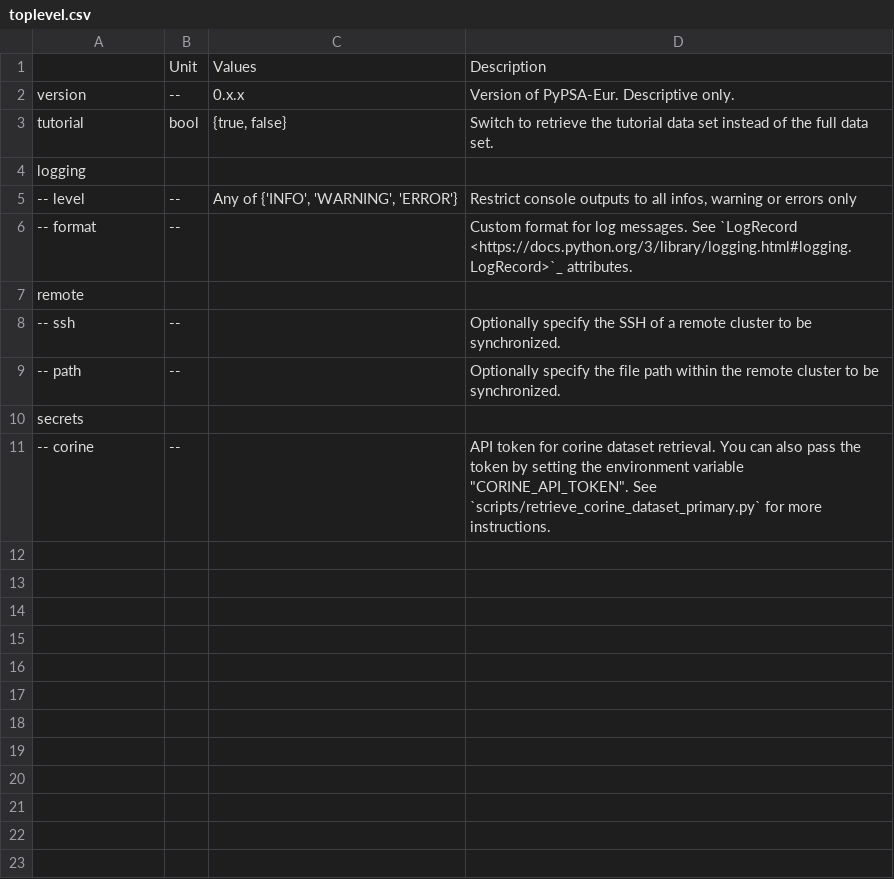
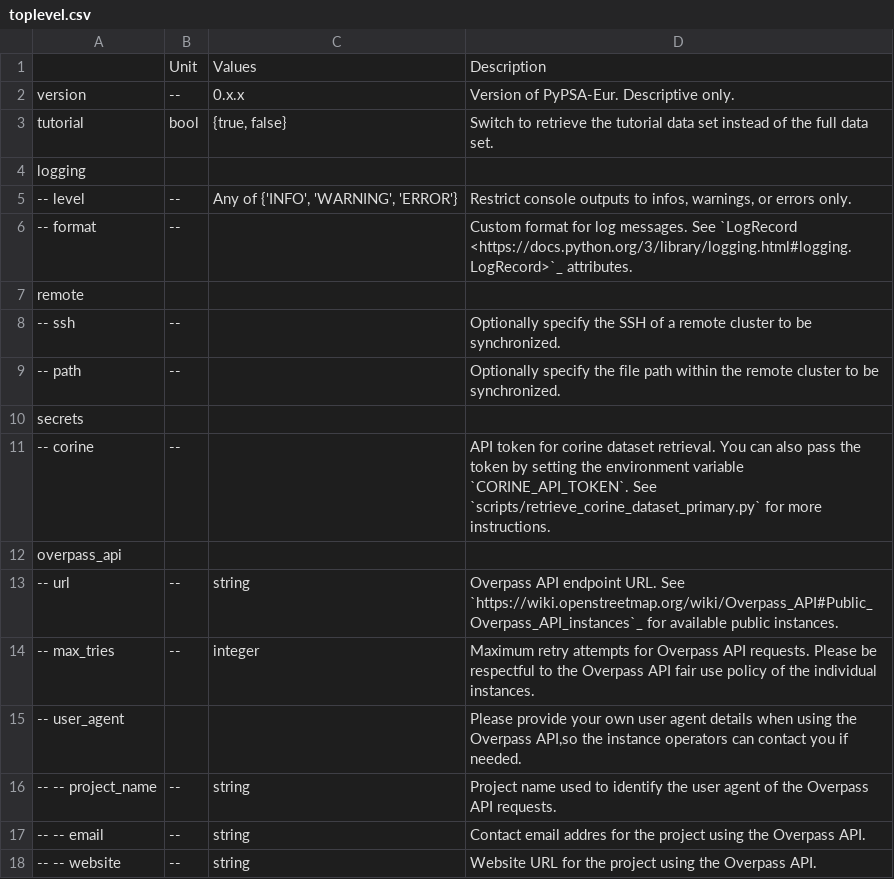
Before and after one commit to AbiAfthab/pypsa-eurelectric, a CSV file: doc/configtables/toplevel.csv, drawn as a sheet; the diff names each change by its address in the sheet, - before the commit and + after, or states it on an @@ line.

Commit message:
Fix OSM network building from overpass (formerly osm-raw) (#1940)
* Fixes for network building from overpass (formerly osm-raw).

* [pre-commit.ci] auto fixes from pre-commit.com hooks

for more information, see https://pre-commit.ci

* Updated config.default and toplevel.csv configtable.

* Cleaned up getters in retrieve_osm_data.py

* [pre-commit.ci] auto fixes from pre-commit.com hooks

for more information, see https://pre-commit.ci

* Updated release notes.

---------

Co-authored-by: pre-commit-ci[bot] <66853113+pre-commit-ci[bot]@users.noreply.github.com>
Co-authored-by: Fabian Neumann <fabian.neumann@outlook.de>

```diff
--- a/doc/configtables/toplevel.csv
+++ b/doc/configtables/toplevel.csv
-D5: …outputs to all infos, warning or errors only
+D5: …outputs to infos, warnings, or errors only.
-D11: …environment variable "CORINE_API_TOKEN". See `scripts/retrieve_corine_dataset_primary.py`…
+D11: …environment variable `CORINE_API_TOKEN`. See `scripts/retrieve_corine_dataset_primary.py`…
+row 12: overpass_api
+row 13: -- url | -- | string | Overpass API endpoint URL. See `https://wiki.openstreetmap.org/wiki/Overpass_API#Public_Overpass_API_instances`_ for available public instances.
+row 14: -- max_tries | -- | integer | Maximum retry attempts for Overpass API requests. Please be respectful to the Overpass API fair use policy of the individual instances.
+row 15: -- user_agent |  |  | Please provide your own user agent details when using the Overpass API,so the instance operators can contact you if needed.
+row 16: -- -- project_name | -- | string | Project name used to identify the user agent of the Overpass API requests.
+row 17: -- -- email | -- | string | Contact email addres for the project using the Overpass API.
+row 18: -- -- website | -- | string | Website URL for the project using the Overpass API.
```
Also changed, not shown: 8 other files.
